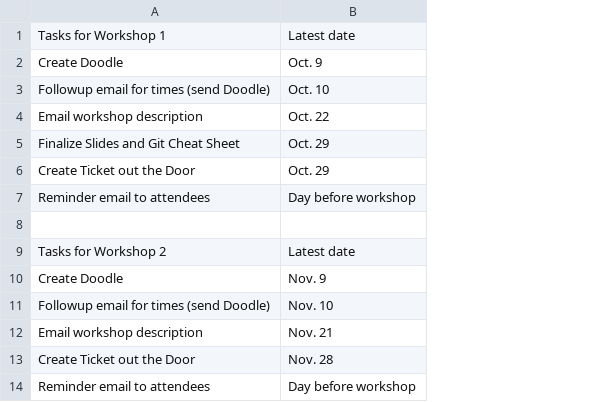
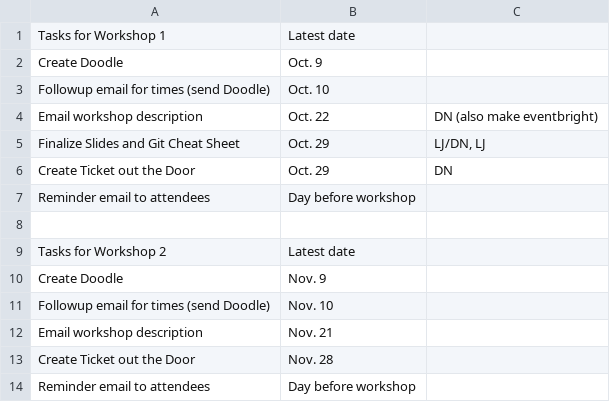
Before and after one commit to thesarahmeister/workshops, a CSV file: workshops/timeline.csv, drawn as a sheet; the diff names each change by its address in the sheet, - before the commit and + after, or states it on an @@ line.

```diff
--- a/workshops/timeline.csv
+++ b/workshops/timeline.csv
+column C, rows 4-6: DN (also make eventbright) | LJ/DN, LJ | DN
```
Also changed, not shown: 2 other files.
